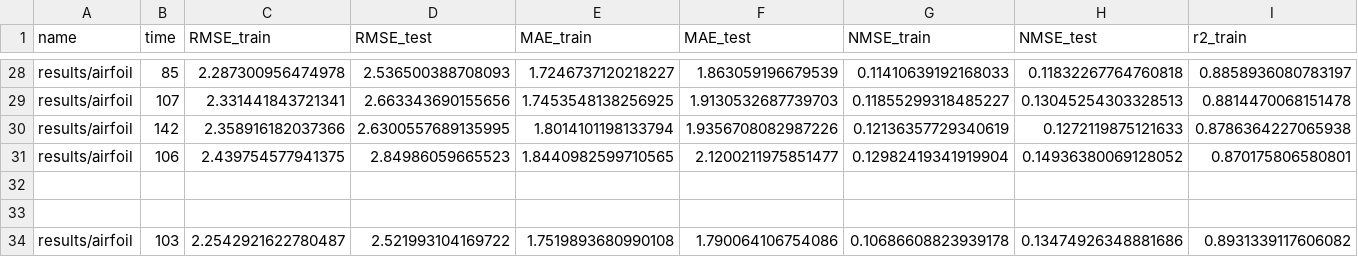
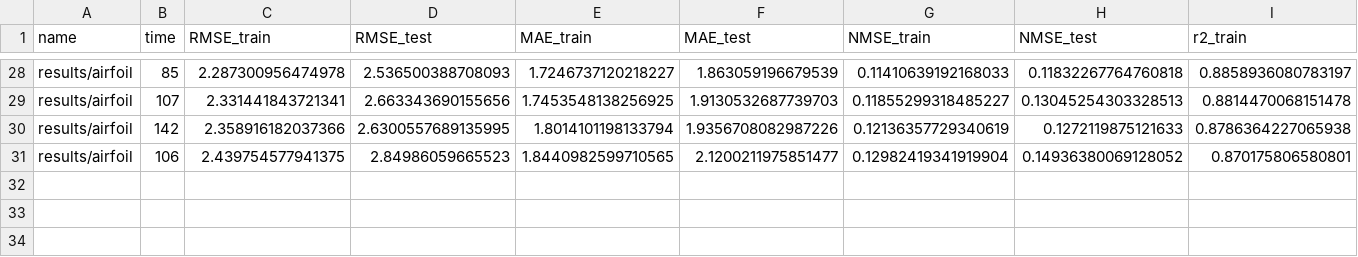
Before and after one commit to folivetti/ITSR, a CSV file: IT.Haskell/results/airfoil/stats.csv, drawn as a sheet; only a part is shown, gaps mark what is left out; rows hold the shown columns only; the diff names each change by its address in the sheet, - before the commit and + after, or states it on an @@ line.

```diff
--- a/IT.Haskell/results/airfoil/stats.csv
+++ b/IT.Haskell/results/airfoil/stats.csv
-row 32: (empty)
-row 33: (empty)
-row 34: results/airfoil | 103 | 2.2542921622780487 | 2.521993104169722 | 1.7519893680990108 | 1.790064106754086 | 0.10686608823939178 | 0.13474926348881686 | 0.8931339117606082
```
Also changed, not shown: 12 other files.
